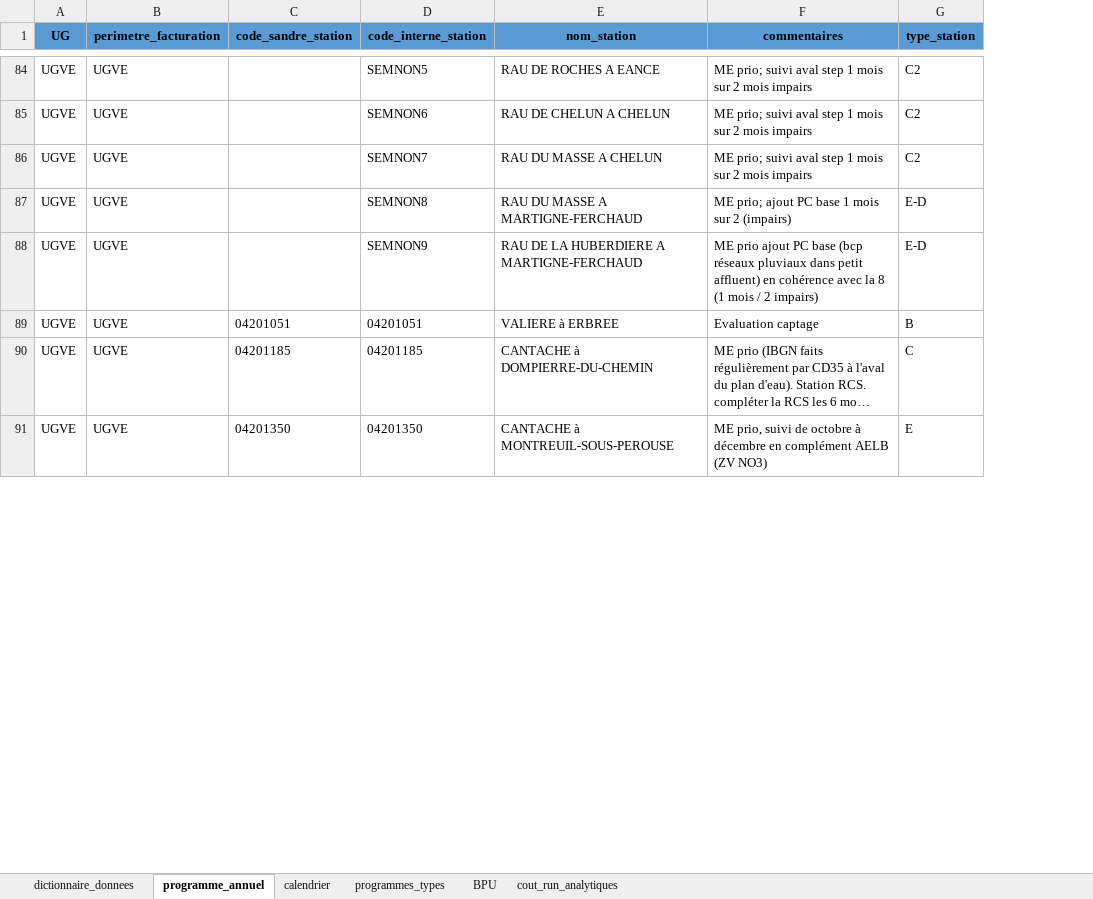
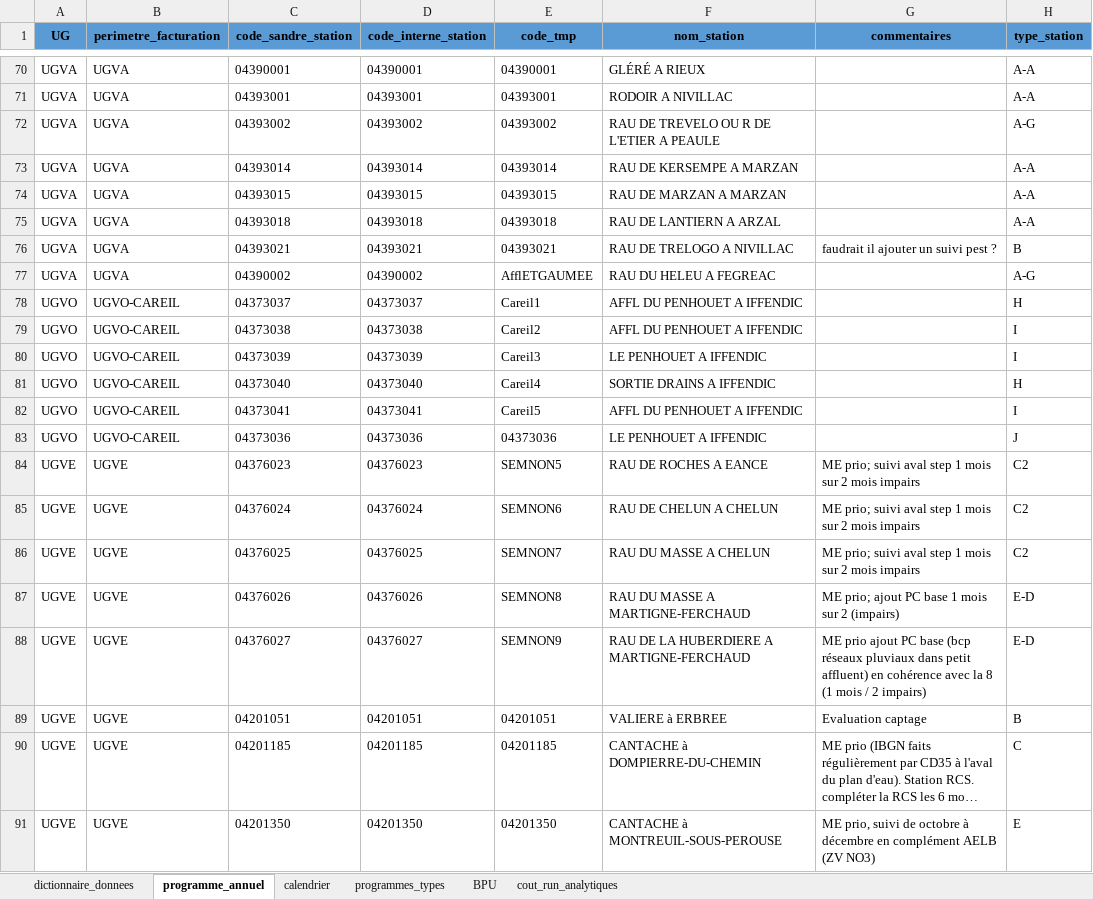
Before and after one commit to AnthonyDEBUR/libreSQE, an Excel workbook: dev/fichier_exemple_commande/v2 prog EPTB2023_version dev libreSQE.xlsx, sheet programme_annuel, drawn as a sheet; only a part is shown, gaps mark what is left out; long unchanged cells end in …; values as stored, in another font and other column widths than the file's, no borders; the diff covers the shown part only; the diff names each change by its address in the sheet, - before the commit and + after, or states it on an @@ line.

Commit message:
DEV : ajout fonction lecture QUESU + fonction pour générer bons de commandes

```diff
--- a/dev/fichier_exemple_commande/v2 prog EPTB2023_version dev libreSQE.xlsx (sheet programme_annuel)
+++ b/dev/fichier_exemple_commande/v2 prog EPTB2023_version dev libreSQE.xlsx (sheet programme_annuel)
+column E (code_tmp), rows 84-91: SEMNON5 | SEMNON6 | SEMNON7 | SEMNON8 | SEMNON9 | 04201051 | 04201185 | 04201350
+row 70: UGVA | UGVA | 04390001 | 04390001 | 04390001 | GLÉRÉ A RIEUX |  | A-A
+row 71: UGVA | UGVA | 04393001 | 04393001 | 04393001 | RODOIR A NIVILLAC |  | A-A
+row 72: UGVA | UGVA | 04393002 | 04393002 | 04393002 | RAU DE TREVELO OU R DE L'ETIER A PEAULE |  | A-G
+row 73: UGVA | UGVA | 04393014 | 04393014 | 04393014 | RAU DE KERSEMPE A MARZAN |  | A-A
+row 74: UGVA | UGVA | 04393015 | 04393015 | 04393015 | RAU DE MARZAN A MARZAN |  | A-A
+row 75: UGVA | UGVA | 04393018 | 04393018 | 04393018 | RAU DE LANTIERN A ARZAL |  | A-A
+row 76: UGVA | UGVA | 04393021 | 04393021 | 04393021 | RAU DE TRELOGO A NIVILLAC | faudrait il ajouter un suivi pest ? | B
+row 77: UGVA | UGVA | 04390002 | 04390002 | AfflETGAUMEE | RAU DU HELEU A FEGREAC |  | A-G
+row 78: UGVO | UGVO-CAREIL | 04373037 | 04373037 | Careil1 | AFFL DU PENHOUET A IFFENDIC |  | H
+row 79: UGVO | UGVO-CAREIL | 04373038 | 04373038 | Careil2 | AFFL DU PENHOUET A IFFENDIC |  | I
+row 80: UGVO | UGVO-CAREIL | 04373039 | 04373039 | Careil3 | LE PENHOUET A IFFENDIC |  | I
+row 81: UGVO | UGVO-CAREIL | 04373040 | 04373040 | Careil4 | SORTIE DRAINS A IFFENDIC |  | H
+row 82: UGVO | UGVO-CAREIL | 04373041 | 04373041 | Careil5 | AFFL DU PENHOUET A IFFENDIC |  | I
+row 83: UGVO | UGVO-CAREIL | 04373036 | 04373036 | 04373036 | LE PENHOUET A IFFENDIC |  | J
-C84 (code_sandre_station): (empty)
+C84 (code_sandre_station): 04376023
-D84 (code_interne_station): SEMNON5
+D84 (code_interne_station): 04376023
-C85 (code_sandre_station): (empty)
+C85 (code_sandre_station): 04376024
-D85 (code_interne_station): SEMNON6
+D85 (code_interne_station): 04376024
-C86 (code_sandre_station): (empty)
+C86 (code_sandre_station): 04376025
-D86 (code_interne_station): SEMNON7
+D86 (code_interne_station): 04376025
-C87 (code_sandre_station): (empty)
+C87 (code_sandre_station): 04376026
-D87 (code_interne_station): SEMNON8
+D87 (code_interne_station): 04376026
-C88 (code_sandre_station): (empty)
+C88 (code_sandre_station): 04376027
-D88 (code_interne_station): SEMNON9
+D88 (code_interne_station): 04376027
```
Also changed, not shown: 53 added rows and 12 edited cells elsewhere in this sheet, sheet calendrier, hidden cells, dev/fichier_exemple_commande/v2 prog EPTB Est_Ouest 2022 - commande_3 derniers trimestres_ajout suivis Captages_version dev libreSQE.xlsx, 14 other files.
